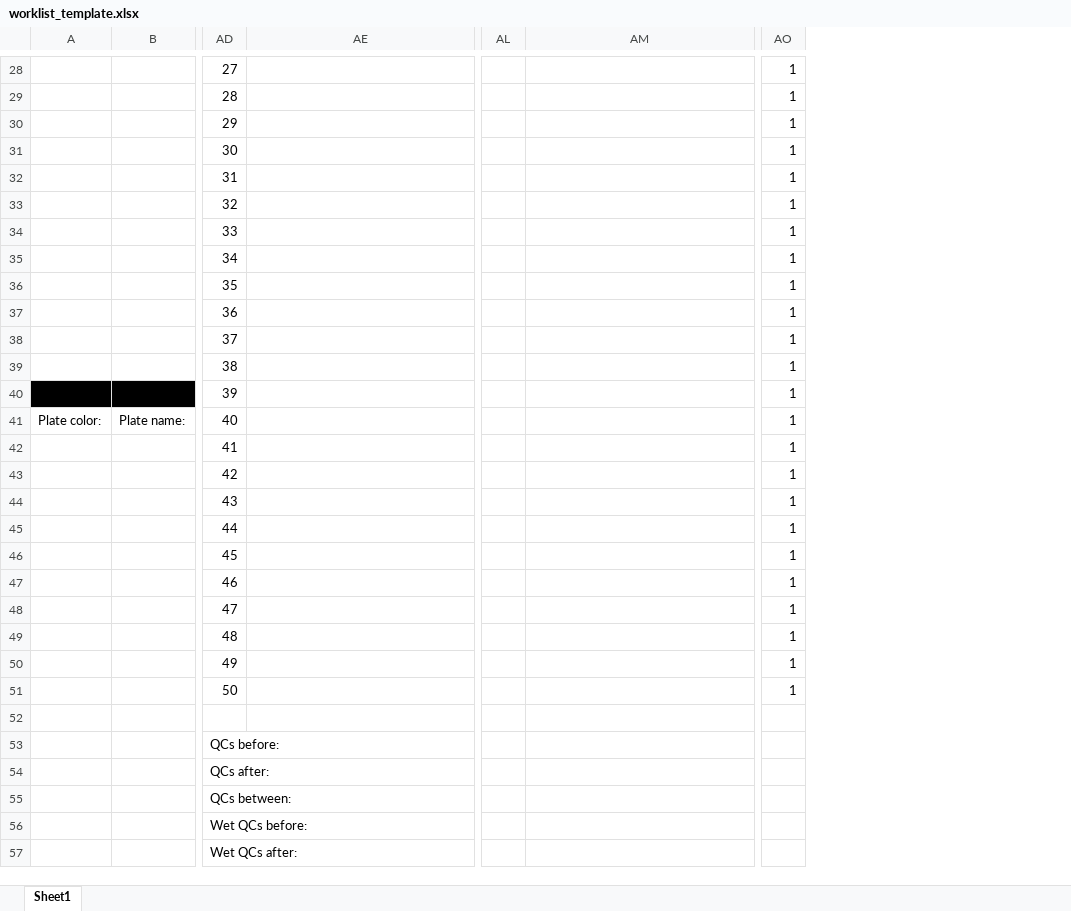
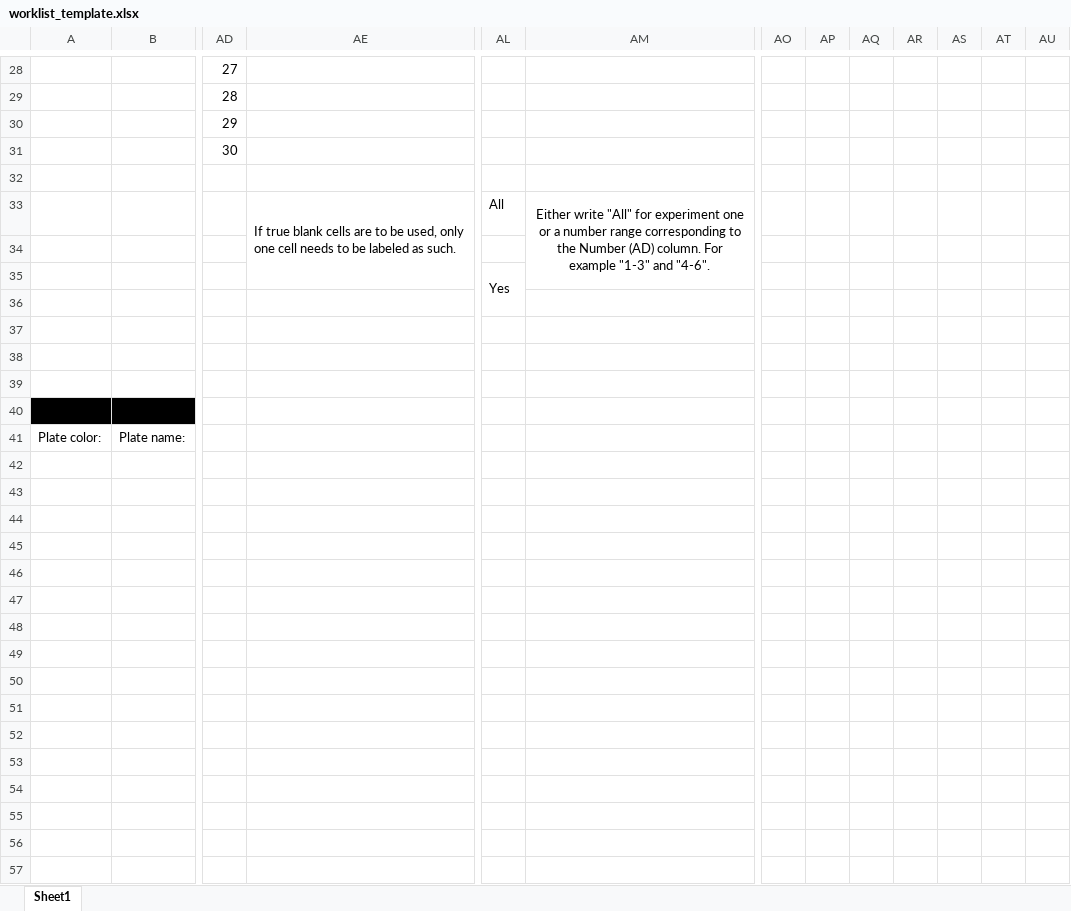
Before and after one commit to RTKlab-BYU/worklist_generation, an Excel workbook: data/worklist_template.xlsx, sheet Sheet1, drawn as a sheet; only a part is shown, gaps mark what is left out; values as stored, in another font and other column widths than the file's, no borders; removed rows and columns are numbered as before the commit, all else as after; rows hold the shown columns only; the diff covers the shown part only; the diff names each change by its address in the sheet, - before the commit and + after, or states it on an @@ line.

```diff
--- a/data/worklist_template.xlsx (sheet Sheet1)
+++ b/data/worklist_template.xlsx (sheet Sheet1)
-column AO, rows 28-32: all 1; rows 40-51: all 1
+column AO, empty
+column AP, empty
+column AQ, empty
+column AR, empty
+column AS, empty
+column AT, empty
+column AU, empty
-AD32: 31
+AD32: (empty)
-row 33:  |  | 32 |  |  |  | 1
-row 34:  |  | 33 |  |  |  | 1
-row 35:  |  | 34 |  |  |  | 1
-row 36:  |  | 35 |  |  |  | 1
-row 37:  |  | 36 |  |  |  | 1
-row 38:  |  | 37 |  |  |  | 1
-row 39:  |  | 38 |  |  |  | 1
+row 33:  |  |  | If true blank cells are to be used, only one cell needs to be labeled as such. | All | Either write "All" for experiment one or a number range corresponding to the Number (AD) column. For example "1-3" and "4-6".
+row 34: (empty)
+row 35:  |  |  |  | Yes
+row 36: (empty)
+row 37: (empty)
+row 38: (empty)
+row 39: (empty)
-row 40:  |  | 39 |  |  |  | 1
+row 40: (empty)
-AD41: 40
+AD41: (empty)
-AD42: 41
+AD42: (empty)
-AD43: 42
+AD43: (empty)
-AD44: 43
+AD44: (empty)
-AD45: 44
+AD45: (empty)
-AD46: 45
+AD46: (empty)
-AD47: 46
+AD47: (empty)
-AD48: 47
+AD48: (empty)
-AD49: 48
+AD49: (empty)
-AD50: 49
+AD50: (empty)
-AD51: 50
+AD51: (empty)
-AD53: QCs before:
+AD53: (empty)
-AD54: QCs after:
+AD54: (empty)
-AD55: QCs between:
+AD55: (empty)
-AD56: Wet QCs before:
+AD56: (empty)
-AD57: Wet QCs after:
+AD57: (empty)
```
Also changed, not shown: 7 removed rows elsewhere in this sheet, worklist.xlsx, 8 other files.
